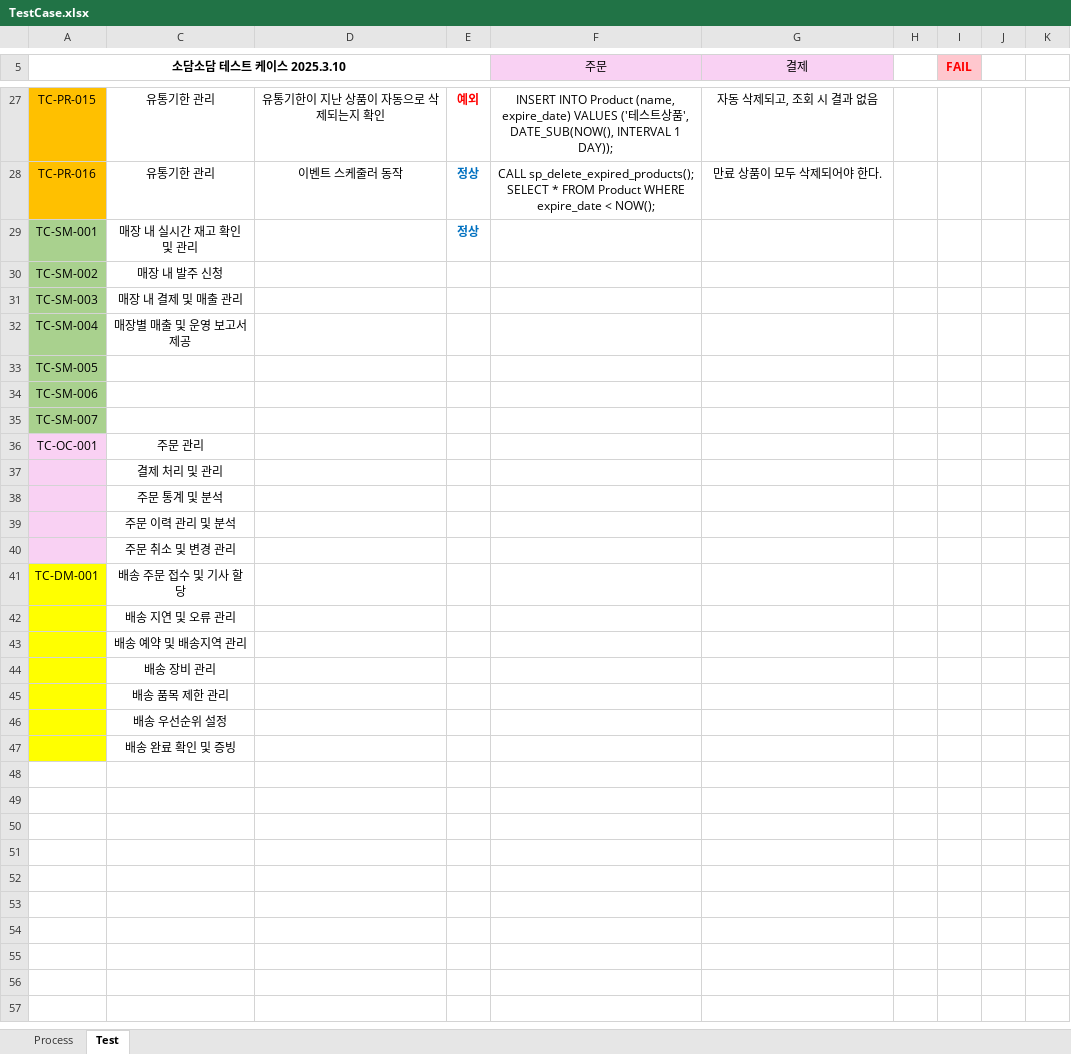
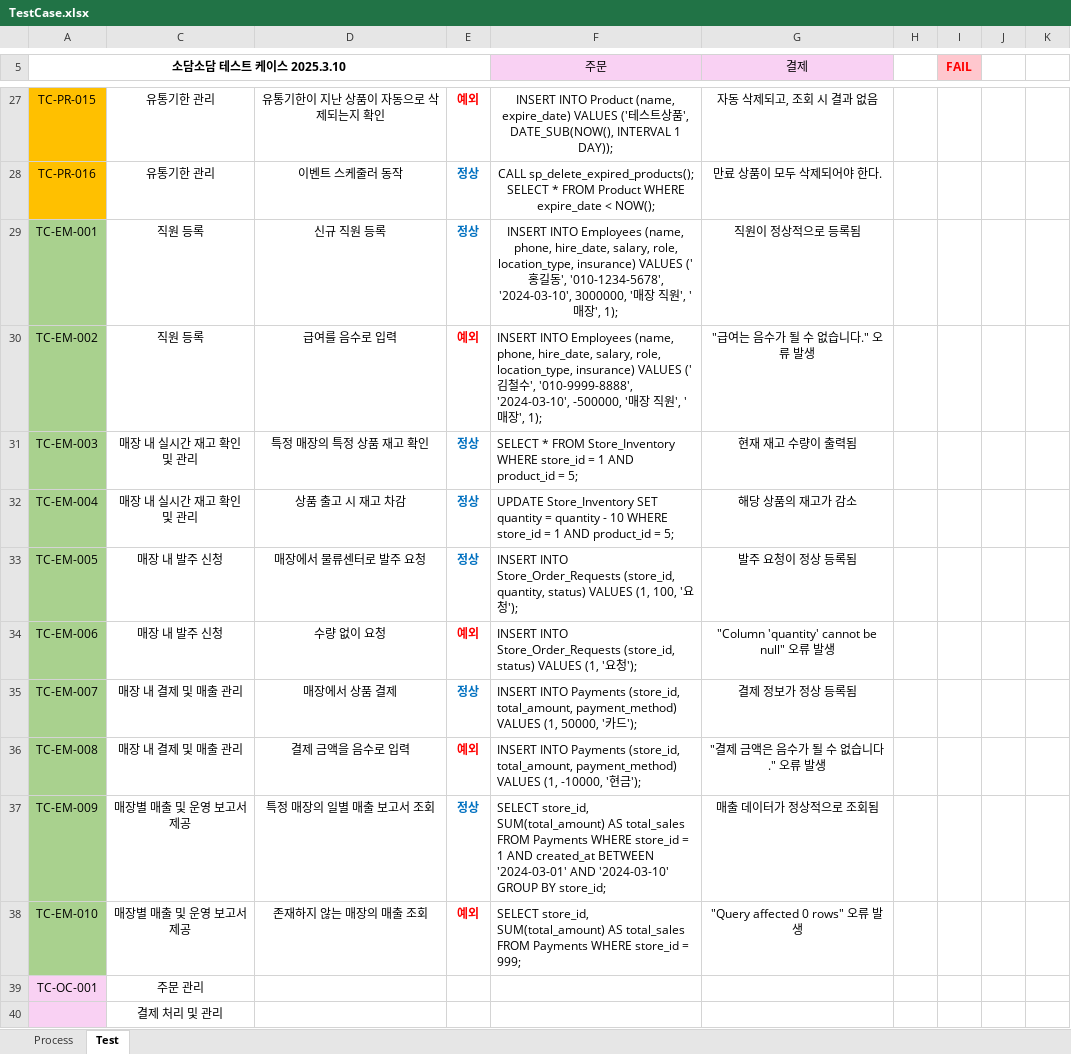
Before and after one commit to Piseumo/sodam, an Excel workbook: TestCase.xlsx, sheet Test, drawn as a sheet; only a part is shown, gaps mark what is left out; the shorter side is filled out with more unchanged rows; values as stored, in another font and other column widths than the file's, no borders; conditional formats not drawn; removed rows and columns are numbered as before the commit, all else as after; the diff names each change by its address in the sheet, - before the commit and + after, or states it on an @@ line.

```diff
--- a/TestCase.xlsx (sheet Test)
+++ b/TestCase.xlsx (sheet Test)
-row 29: TC-SM-001 | 매장 내 실시간 재고 확인 및 관리 |  | 정상
-row 30: TC-SM-002 | 매장 내 발주 신청
-row 31: TC-SM-003 | 매장 내 결제 및 매출 관리
-row 32: TC-SM-004 | 매장별 매출 및 운영 보고서 제공
-row 33: TC-SM-005
-row 34: TC-SM-006
-row 35: TC-SM-007
+row 29: TC-EM-001 | 직원 등록 | 신규 직원 등록 | 정상 | INSERT INTO Employees (name, phone, hire_date, salary, role, location_type, insurance) VALUES ('홍길동', '010-1234-5678', '2024-03-10', 3000000, '매장 직원', '매장', 1); | 직원이 정상적으로 등록됨
+row 30: TC-EM-002 | 직원 등록 | 급여를 음수로 입력 | 예외 | INSERT INTO Employees (name, phone, hire_date, salary, role, location_type, insurance) VALUES ('김철수', '010-9999-8888', '2024-03-10', -500000, '매장 직원', '매장', 1); | "급여는 음수가 될 수 없습니다." 오류 발생
+row 31: TC-EM-003 | 매장 내 실시간 재고 확인 및 관리 | 특정 매장의 특정 상품 재고 확인 | 정상 | SELECT * FROM Store_Inventory WHERE store_id = 1 AND product_id = 5; | 현재 재고 수량이 출력됨
+row 32: TC-EM-004 | 매장 내 실시간 재고 확인 및 관리 | 상품 출고 시 재고 차감 | 정상 | UPDATE Store_Inventory SET quantity = quantity - 10 WHERE store_id = 1 AND product_id = 5; | 해당 상품의 재고가 감소
+row 33: TC-EM-005 | 매장 내 발주 신청 | 매장에서 물류센터로 발주 요청 | 정상 | INSERT INTO Store_Order_Requests (store_id, quantity, status) VALUES (1, 100, '요청'); | 발주 요청이 정상 등록됨
+row 34: TC-EM-006 | 매장 내 발주 신청 | 수량 없이 요청 | 예외 | INSERT INTO Store_Order_Requests (store_id, status) VALUES (1, '요청'); | "Column 'quantity' cannot be null" 오류 발생
+row 35: TC-EM-007 | 매장 내 결제 및 매출 관리 | 매장에서 상품 결제 | 정상 | INSERT INTO Payments (store_id, total_amount, payment_method) VALUES (1, 50000, '카드'); | 결제 정보가 정상 등록됨
+row 36: TC-EM-008 | 매장 내 결제 및 매출 관리 | 결제 금액을 음수로 입력 | 예외 | INSERT INTO Payments (store_id, total_amount, payment_method) VALUES (1, -10000, '현금'); | "결제 금액은 음수가 될 수 없습니다." 오류 발생
+row 37: TC-EM-009 | 매장별 매출 및 운영 보고서 제공 | 특정 매장의 일별 매출 보고서 조회 | 정상 | SELECT store_id, SUM(total_amount) AS total_sales FROM Payments WHERE store_id = 1 AND created_at BETWEEN '2024-03-01' AND '2024-03-10' GROUP BY store_id; | 매출 데이터가 정상적으로 조회됨
+row 38: TC-EM-010 | 매장별 매출 및 운영 보고서 제공 | 존재하지 않는 매장의 매출 조회 | 예외 | SELECT store_id, SUM(total_amount) AS total_sales FROM Payments WHERE store_id = 999; | "Query affected 0 rows" 오류 발생
```
Also changed, not shown: hidden cells, 1 other file.
